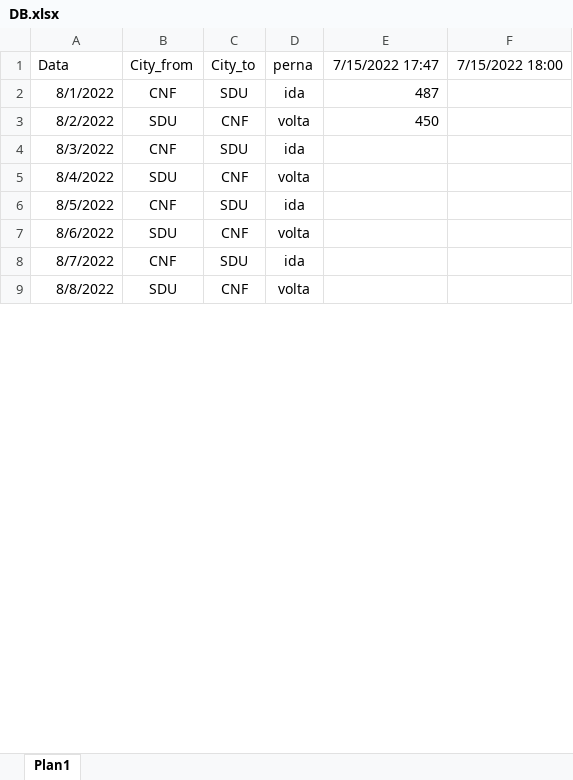
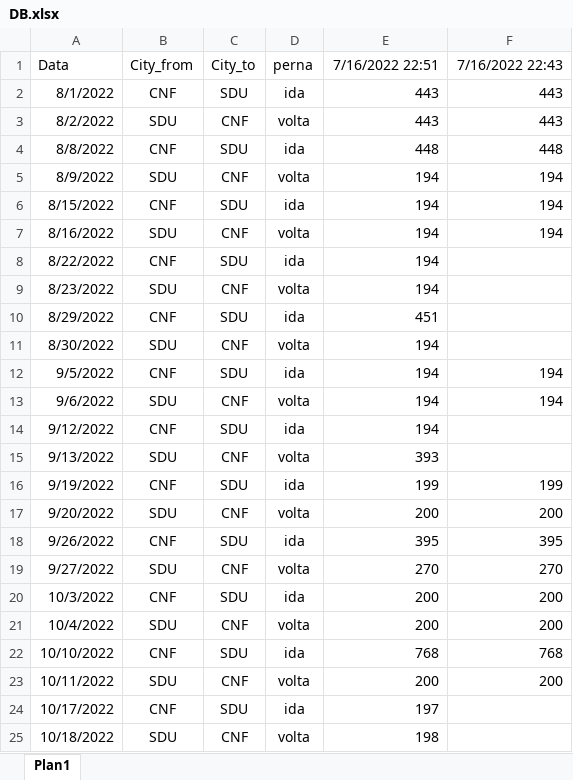
Before and after one commit to claudiomendonca/Plane_ticket_scraper, an Excel workbook: DB.xlsx, sheet Plan1, drawn as a sheet; only a part is shown; values as stored, in another font and other column widths than the file's, no borders; addresses are those after the commit; the diff covers the shown part only; the diff names each change by its address in the sheet, - before the commit and + after, or states it on an @@ line.

```diff
--- a/DB.xlsx (sheet Plan1)
+++ b/DB.xlsx (sheet Plan1)
-E1: 7/15/2022 17:47
+E1: 7/16/2022 22:51
-F1: 7/15/2022 18:00
+F1: 7/16/2022 22:43
-E2: 487
+E2: 443
-F2:F3: (empty)
+F2:F3: 443
-E3: 450
+E3: 443
+row 4: 8/8/2022 | CNF | SDU | ida | 448 | 448
+row 5: 8/9/2022 | SDU | CNF | volta | 194 | 194
+row 6: 8/15/2022 | CNF | SDU | ida | 194 | 194
+row 7: 8/16/2022 | SDU | CNF | volta | 194 | 194
-A8: 8/3/2022
+A8: 8/22/2022
-E8:E9: (empty)
+E8:E9: 194
-A9: 8/4/2022
+A9: 8/23/2022
-A10: 8/5/2022
+A10: 8/29/2022
-E10: (empty)
+E10: 451
-A11: 8/6/2022
+A11: 8/30/2022
-E11: (empty)
+E11: 194
+row 12: 9/5/2022 | CNF | SDU | ida | 194 | 194
+row 13: 9/6/2022 | SDU | CNF | volta | 194 | 194
+row 14: 9/12/2022 | CNF | SDU | ida | 194
+row 15: 9/13/2022 | SDU | CNF | volta | 393
+row 16: 9/19/2022 | CNF | SDU | ida | 199 | 199
+row 17: 9/20/2022 | SDU | CNF | volta | 200 | 200
+row 18: 9/26/2022 | CNF | SDU | ida | 395 | 395
+row 19: 9/27/2022 | SDU | CNF | volta | 270 | 270
+row 20: 10/3/2022 | CNF | SDU | ida | 200 | 200
+row 21: 10/4/2022 | SDU | CNF | volta | 200 | 200
+row 22: 10/10/2022 | CNF | SDU | ida | 768 | 768
+row 23: 10/11/2022 | SDU | CNF | volta | 200 | 200
-A24: 8/7/2022
+A24: 10/17/2022
-E24: (empty)
+E24: 197
-A25: 8/8/2022
+A25: 10/18/2022
-E25: (empty)
+E25: 198
```
Also changed, not shown: 64 added rows and 16 edited cells elsewhere in this sheet, 2 other files.
